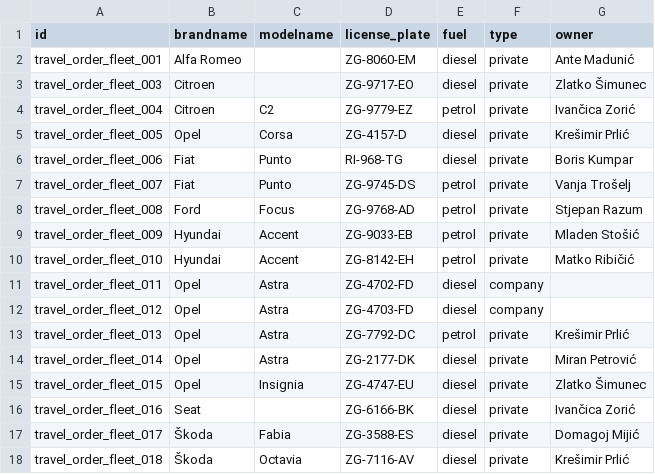
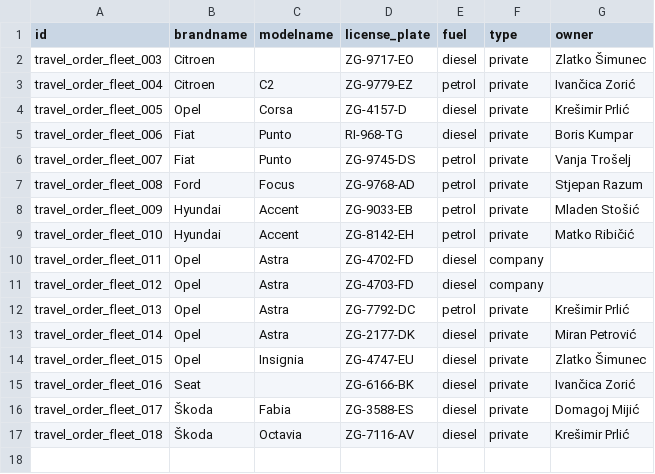
Before and after one commit to decodio/cadcam_oe, a CSV file: ccg_travel_orders/data/travel.order.fleet.csv, drawn as a sheet.

```diff
--- a/ccg_travel_orders/data/travel.order.fleet.csv
+++ b/ccg_travel_orders/data/travel.order.fleet.csv
@@ -1,3 +1,2 @@
 id,brandname,modelname,license_plate,fuel,type,owner
-travel_order_fleet_001,Alfa Romeo,,ZG-8060-EM,diesel,private,Ante Madunić
 travel_order_fleet_003,Citroen ,,ZG-9717-EO,diesel,private,Zlatko Šimunec
```
Also changed, not shown: 4 other files.
